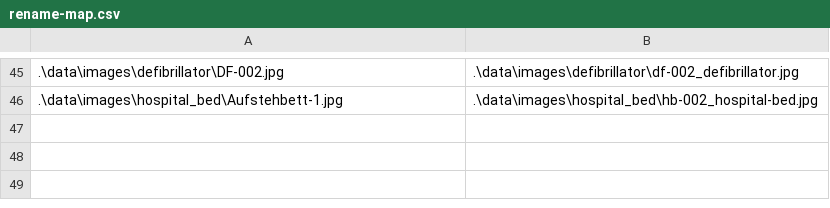
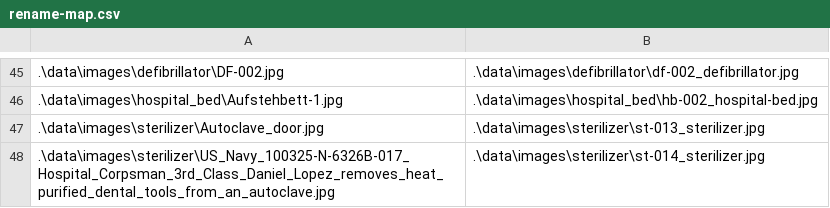
Before and after one commit to arapkirui513-hub/flyrank-capstone-image-relevance, a CSV file: data/rename-map.csv, drawn as a sheet; only a part is shown, gaps mark what is left out.

Commit message:
standardize sterilizer corpus filenames

```diff
--- a/data/rename-map.csv
+++ b/data/rename-map.csv
@@ -46 +46,3 @@
 ".\data\images\hospital_bed\Aufstehbett-1.jpg",".\data\images\hospital_bed\hb-002_hospital-bed.jpg"
+".\data\images\sterilizer\Autoclave_door.jpg",".\data\images\sterilizer\st-013_sterilizer.jpg"
+".\data\images\sterilizer\US_Navy_100325-N-6326B-017_Hospital_Corpsman_3rd_Class_Daniel_Lopez_removes_heat_purified_dental_tools_from_an_autoclave.jpg",".\data\images\sterilizer\st-014_sterilizer.jpg"
```
Also changed, not shown: data/dataset.csv.
